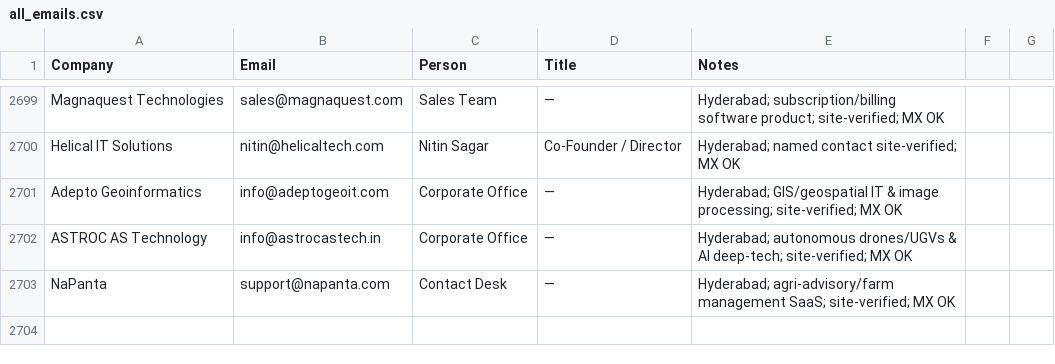
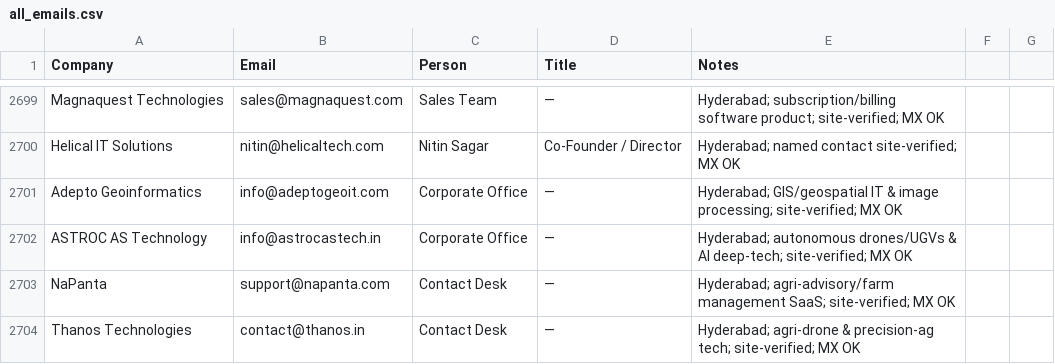
Before and after one commit to eeshsaxena/outreach-emails, a CSV file: industry/all_emails.csv, drawn as a sheet; only a part is shown, gaps mark what is left out.

```diff
--- a/industry/all_emails.csv
+++ b/industry/all_emails.csv
@@ -2703 +2703,2 @@ ASTROC AS Technology,info@astrocastech.in,Corporate Office,—,Hyderabad; autono
 NaPanta,support@napanta.com,Contact Desk,—,Hyderabad; agri-advisory/farm management SaaS; site-verified; MX OK
+Thanos Technologies,contact@thanos.in,Contact Desk,—,Hyderabad; agri-drone & precision-ag tech; site-verified; MX OK
```
Also changed, not shown: industry/city/city_hyderabad_01.csv.
